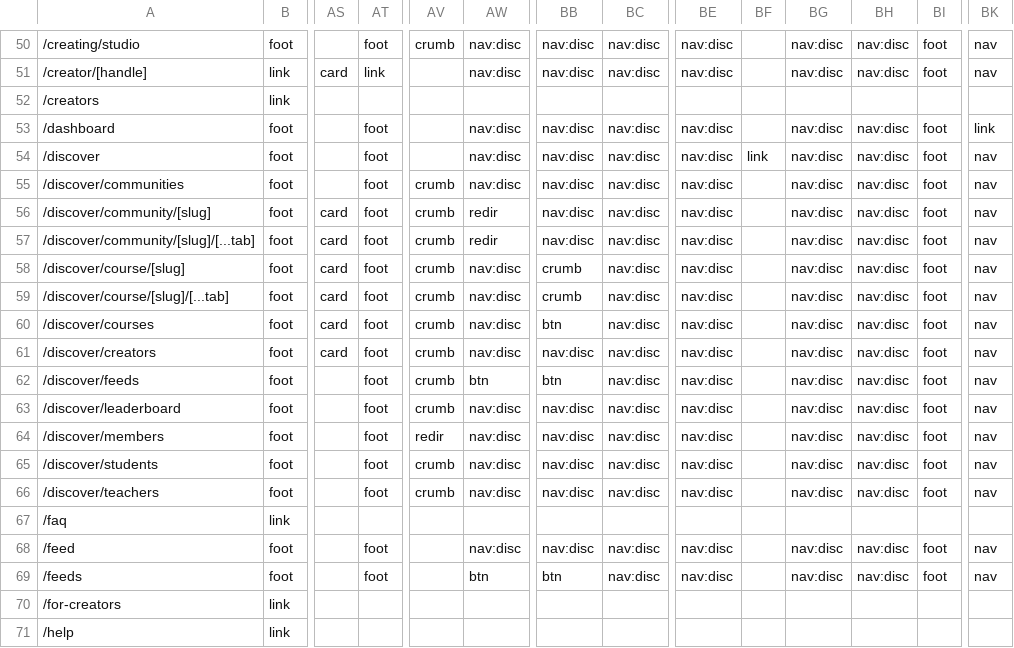
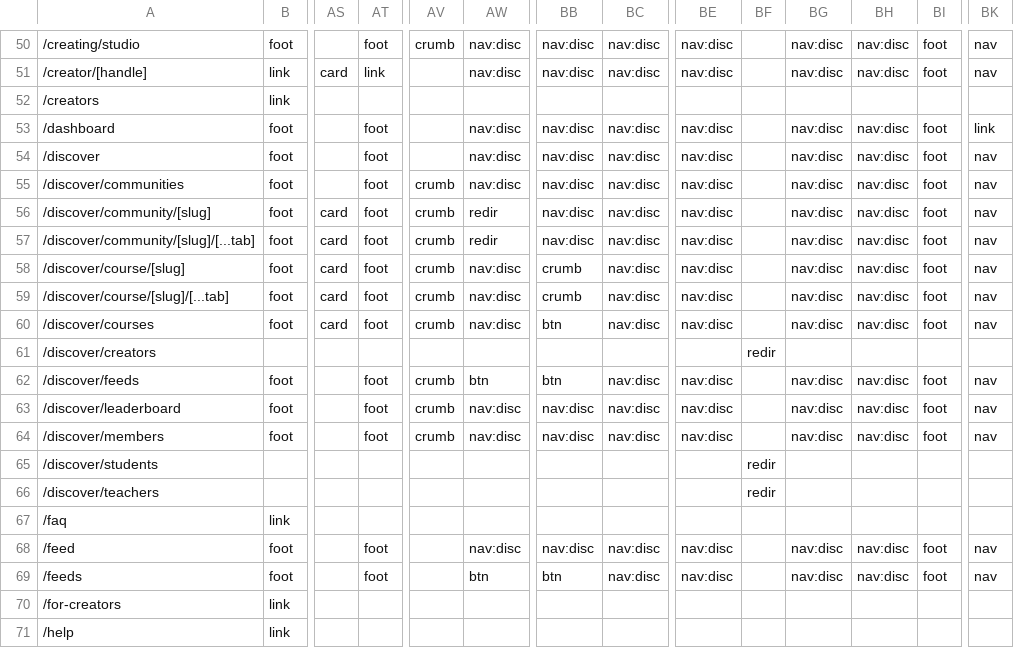
Before and after one commit to PeerloopLLC/peerloop-docs, a TSV file: docs/as-designed/ROUTE-ADJACENCY-MATRIX.tsv, drawn as a sheet; only a part is shown, gaps mark what is left out; removed rows and columns are numbered as before the commit, all else as after; rows hold the shown columns only; the diff names each change by its address in the sheet, - before the commit and + after, or states it on an @@ line.

```diff
--- a/docs/as-designed/ROUTE-ADJACENCY-MATRIX.tsv
+++ b/docs/as-designed/ROUTE-ADJACENCY-MATRIX.tsv
-BF54: link
+BF54: (empty)
-row 61: /discover/creators | foot | card | foot | crumb | nav:disc | nav:disc | nav:disc | nav:disc |  | nav:disc | nav:disc | foot | nav
+row 61: /discover/creators |  |  |  |  |  |  |  |  | redir
-AV64: redir
+AV64: crumb
-row 65: /discover/students | foot |  | foot | crumb | nav:disc | nav:disc | nav:disc | nav:disc |  | nav:disc | nav:disc | foot | nav
-row 66: /discover/teachers | foot |  | foot | crumb | nav:disc | nav:disc | nav:disc | nav:disc |  | nav:disc | nav:disc | foot | nav
+row 65: /discover/students |  |  |  |  |  |  |  |  | redir
+row 66: /discover/teachers |  |  |  |  |  |  |  |  | redir
```
Also changed, not shown: docs/as-designed/ROUTE-GRID-MAP.tsv, docs/as-designed/ROUTE-GRID-REFERENCE.tsv, 17 other files.
